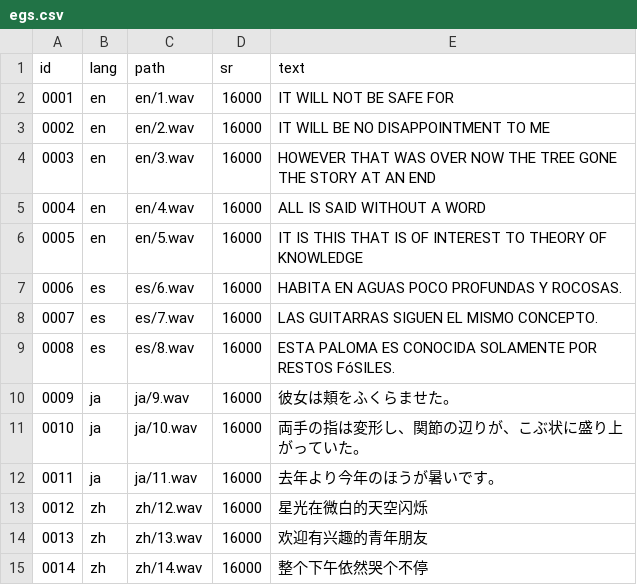
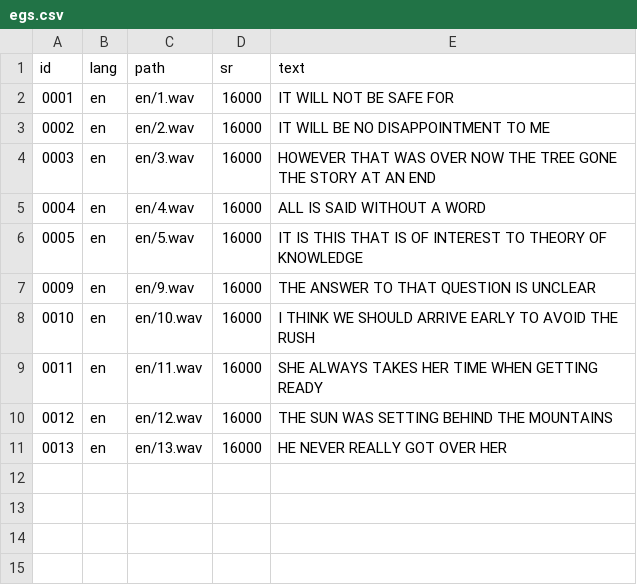
Before and after one commit to 6322773829/1, a CSV file: egs.csv, drawn as a sheet.

Commit message:
Update egs.csv

```diff
--- a/egs.csv
+++ b/egs.csv
@@ -6,10 +6,6 @@ id,lang,path,sr,text
 0005,en,en/5.wav,16000,"IT IS THIS THAT IS OF INTEREST TO THEORY OF KNOWLEDGE"
-0006,es,es/6.wav,16000,"HABITA EN AGUAS POCO PROFUNDAS Y ROCOSAS."
-0007,es,es/7.wav,16000,"LAS GUITARRAS SIGUEN EL MISMO CONCEPTO."
-0008,es,es/8.wav,16000,"ESTA PALOMA ES CONOCIDA SOLAMENTE POR RESTOS FóSILES."
-0009,ja,ja/9.wav,16000,"彼女は頬をふくらませた。"
-0010,ja,ja/10.wav,16000,"両手の指は変形し、関節の辺りが、こぶ状に盛り上がっていた。"
-0011,ja,ja/11.wav,16000,"去年より今年のほうが暑いです。"
-0012,zh,zh/12.wav,16000,"星光在微白的天空闪烁"
-0013,zh,zh/13.wav,16000,"欢迎有兴趣的青年朋友"
-0014,zh,zh/14.wav,16000,"整个下午依然哭个不停"
+0009,en,en/9.wav,16000,"THE ANSWER TO THAT QUESTION IS UNCLEAR"
+0010,en,en/10.wav,16000,"I THINK WE SHOULD ARRIVE EARLY TO AVOID THE RUSH"
+0011,en,en/11.wav,16000,"SHE ALWAYS TAKES HER TIME WHEN GETTING READY"
+0012,en,en/12.wav,16000,"THE SUN WAS SETTING BEHIND THE MOUNTAINS"
+0013,en,en/13.wav,16000,"HE NEVER REALLY GOT OVER HER"
```
